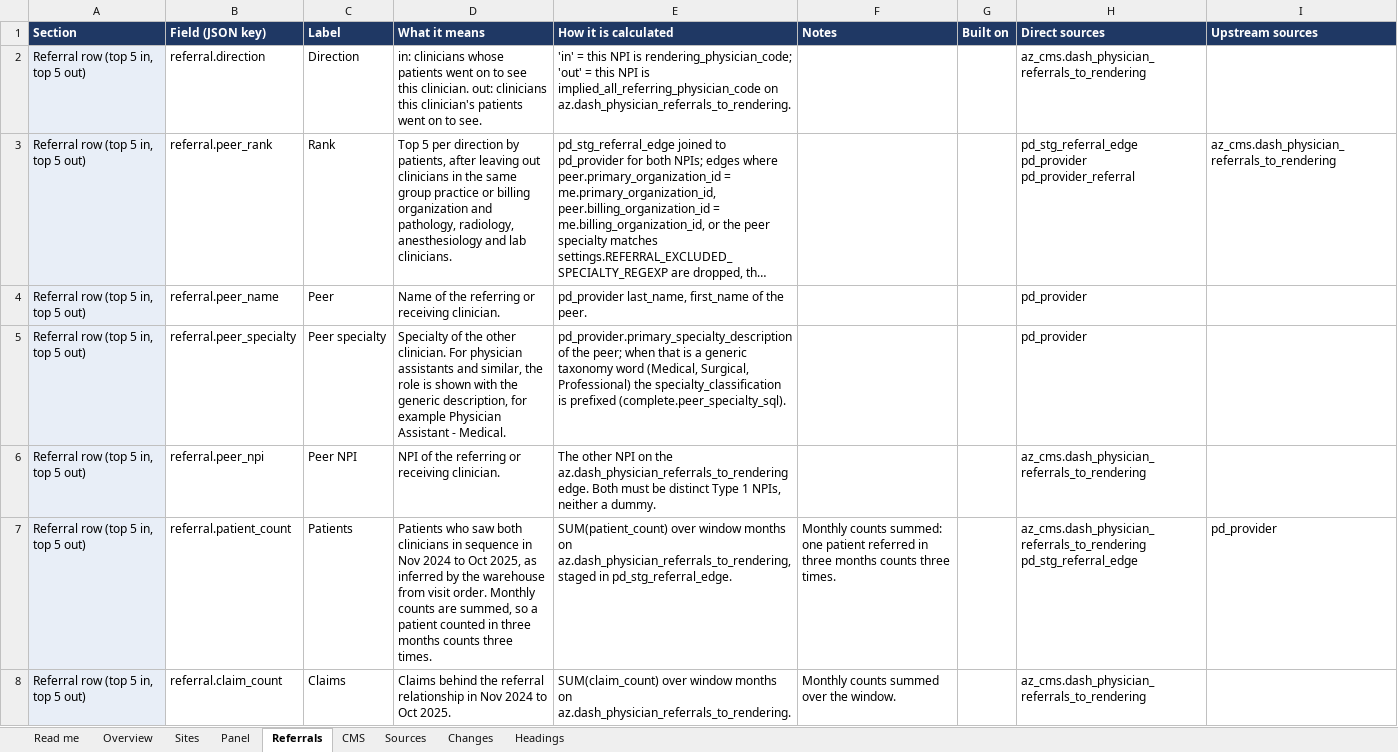
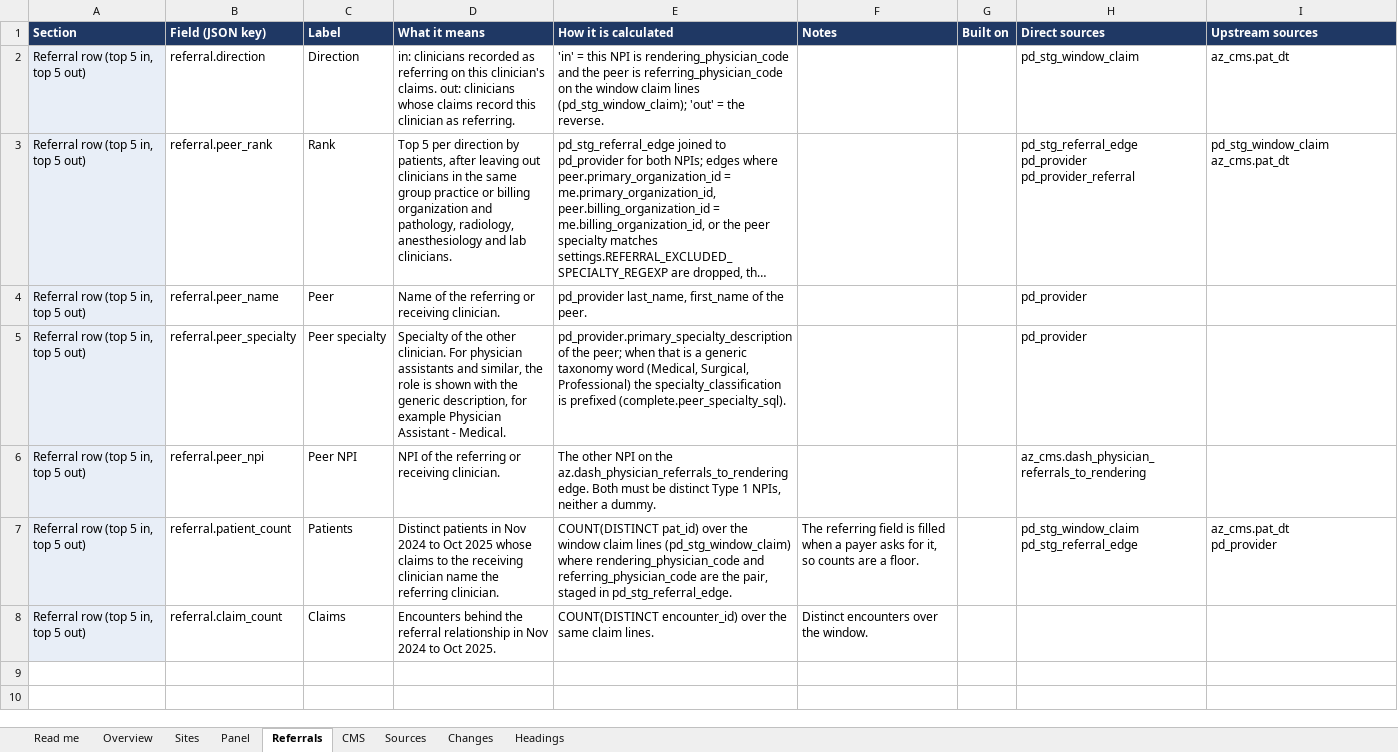
Before and after one commit to bbluecircles/dashboard_stuff, an Excel workbook: docs/provider-directory-field-outline.xlsx, sheet Referrals, drawn as a sheet; long unchanged cells end in …; values as stored, in another font and other column widths than the file's, no borders; ↵ is a line break in a cell; the diff names each change by its address in the sheet, - before the commit and + after, or states it on an @@ line.

```diff
--- a/docs/provider-directory-field-outline.xlsx (sheet Referrals)
+++ b/docs/provider-directory-field-outline.xlsx (sheet Referrals)
-D2 (What it means): in: clinicians whose patients went on to see this clinician. out: clinicians this clinician's patients went on to see.
+D2 (What it means): in: clinicians recorded as referring on this clinician's claims. out: clinicians whose claims record this clinician as referring.
-E2 (How it is calculated): …NPI is rendering_physician_code; 'out' = this NPI is implied_all_referring_physician_code on az.dash_physician_referrals_to_rendering.
+E2 (How it is calculated): …NPI is rendering_physician_code and the peer is referring_physician_code on the window claim lines (pd_stg_window_claim); 'out' = the reverse.
-H2 (Direct sources): az_cms.dash_physician_referrals_to_rendering
+H2 (Direct sources): pd_stg_window_claim
-I2 (Upstream sources): (empty)
+I2 (Upstream sources): az_cms.pat_dt
-I3 (Upstream sources): az_cms.dash_physician_referrals_to_rendering
+I3 (Upstream sources): pd_stg_window_claim ↵ az_cms.pat_dt
-D7 (What it means): Patients who saw both clinicians in sequence in Nov 2024 to Oct 2025, as inferred by the warehouse from visit order. Monthly counts are summed, so a patient counted in three months counts three times.
+D7 (What it means): Distinct patients in Nov 2024 to Oct 2025 whose claims to the receiving clinician name the referring clinician.
-E7 (How it is calculated): SUM(patient_count) over window months on az.dash_physician_referrals_to_rendering, staged in…
+E7 (How it is calculated): COUNT(DISTINCT pat_id) over the window claim lines (pd_stg_window_claim) where rendering_physician_code and referring_physician_code are the pair, staged in…
-F7 (Notes): Monthly counts summed: one patient referred in three months counts three times.
+F7 (Notes): The referring field is filled when a payer asks for it, so counts are a floor.
-H7 (Direct sources): az_cms.dash_physician_referrals_to_rendering ↵ pd_stg_referral_edge
+H7 (Direct sources): pd_stg_window_claim ↵ pd_stg_referral_edge
-I7 (Upstream sources): pd_provider
+I7 (Upstream sources): az_cms.pat_dt ↵ pd_provider
-D8 (What it means): Claims behind the…
+D8 (What it means): Encounters behind the…
-E8 (How it is calculated): SUM(claim_count) over window months on az.dash_physician_referrals_to_rendering.
+E8 (How it is calculated): COUNT(DISTINCT encounter_id) over the same claim lines.
-F8 (Notes): Monthly counts summed over the window.
+F8 (Notes): Distinct encounters over the window.
-H8 (Direct sources): az_cms.dash_physician_referrals_to_rendering
+H8 (Direct sources): (empty)
```
Also changed, not shown: sheet Overview, sheet Headings, sheet Sites, sheet Sources, 19 other files.
